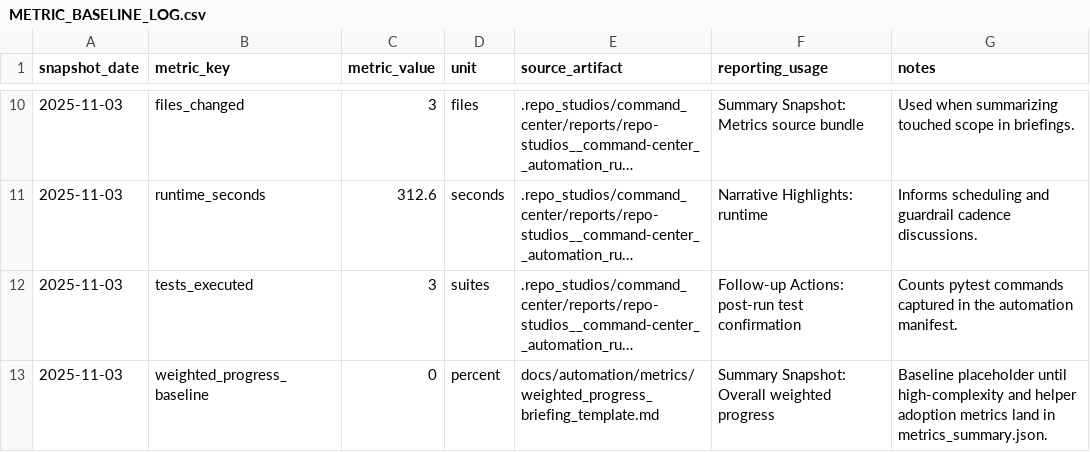
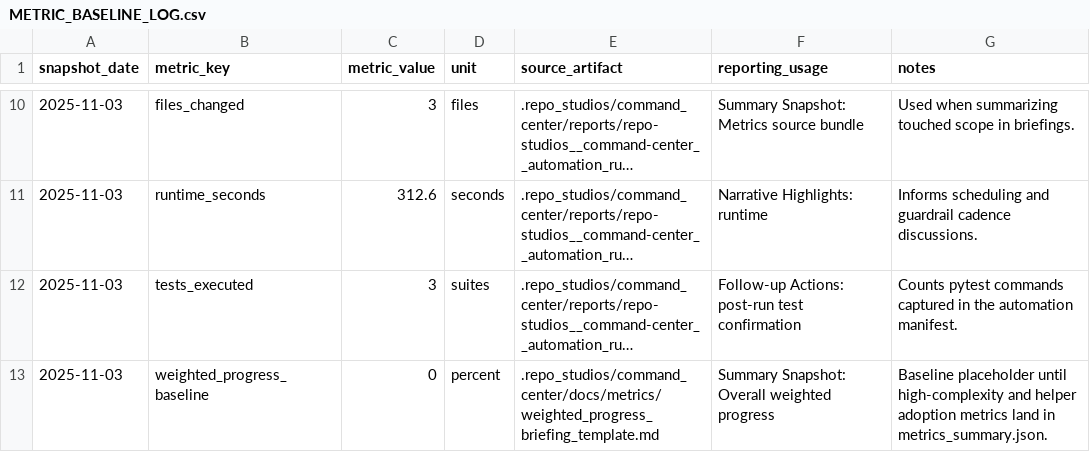
Before and after one commit to Rainmakerprotocol/repo_studios, a CSV file: .repo_studios/command_center/docs/phase_7/METRIC_BASELINE_LOG.csv, drawn as a sheet; only a part is shown, gaps mark what is left out; long unchanged cells end in …; the diff names each change by its address in the sheet, - before the commit and + after, or states it on an @@ line.

Commit message:
Update decision log references across multiple documentation files and scripts
- Added new entries to replace_decision_log_refs.log to track updates.
- Modified 20 files including various markdown documents and Python scripts to ensure consistency in decision log references.
- Enhanced documentation related to governance, automation, and command center operations.

```diff
--- a/.repo_studios/command_center/docs/phase_7/METRIC_BASELINE_LOG.csv
+++ b/.repo_studios/command_center/docs/phase_7/METRIC_BASELINE_LOG.csv
-E13 (source_artifact): docs/automation/metrics/weighted_progress_briefing_template.md
+E13 (source_artifact): .repo_studios/command_center/docs/metrics/weighted_progress_briefing_template.md
```
Also changed, not shown: 39 other files.
